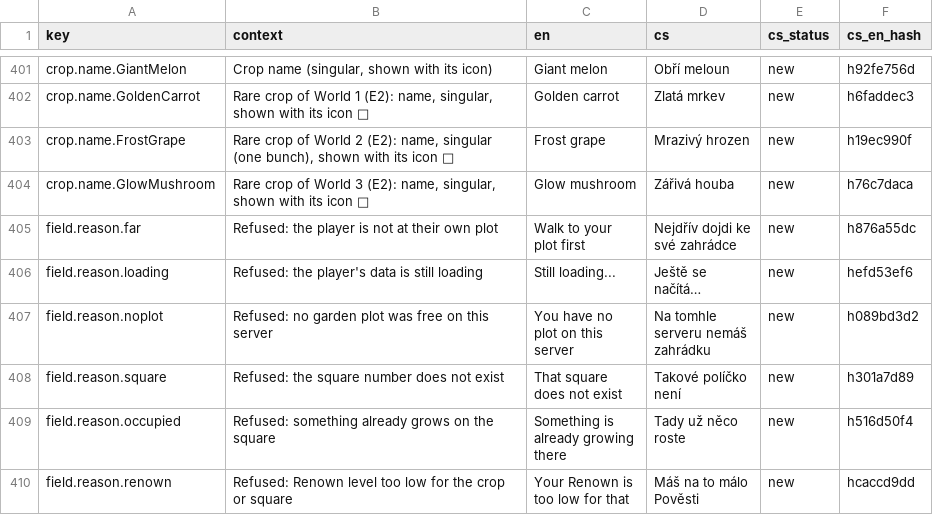
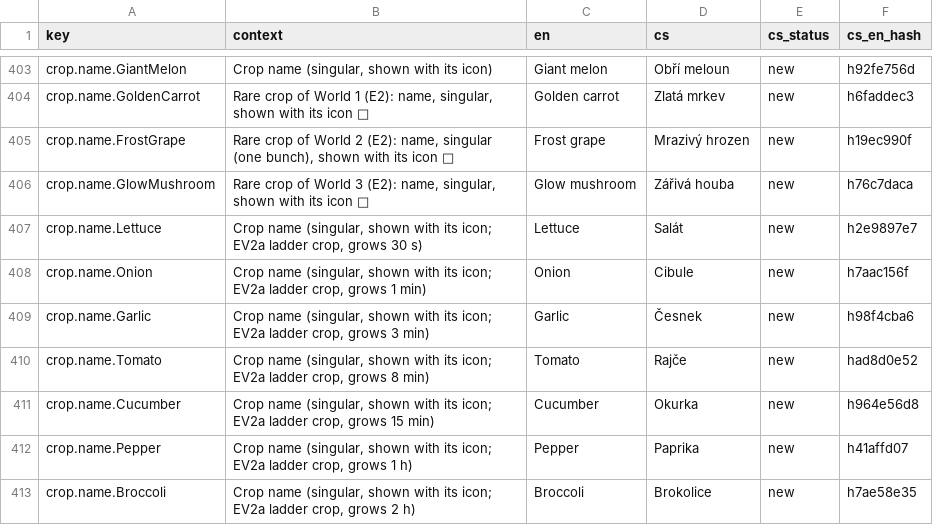
Before and after one commit to ales-re-sources/Pawvest, a CSV file: localization/strings.csv, drawn as a sheet; only a part is shown, gaps mark what is left out; the shorter side is filled out with more unchanged rows; the diff covers the shown part only; the diff names each change by its address in the sheet, - before the commit and + after, or states it on an @@ line.

```diff
--- a/localization/strings.csv
+++ b/localization/strings.csv
+row 407: crop.name.Lettuce | Crop name (singular, shown with its icon; EV2a ladder crop, grows 30 s) | Lettuce | Salát | new | h2e9897e7
+row 408: crop.name.Onion | Crop name (singular, shown with its icon; EV2a ladder crop, grows 1 min) | Onion | Cibule | new | h7aac156f
+row 409: crop.name.Garlic | Crop name (singular, shown with its icon; EV2a ladder crop, grows 3 min) | Garlic | Česnek | new | h98f4cba6
+row 410: crop.name.Tomato | Crop name (singular, shown with its icon; EV2a ladder crop, grows 8 min) | Tomato | Rajče | new | had8d0e52
+row 411: crop.name.Cucumber | Crop name (singular, shown with its icon; EV2a ladder crop, grows 15 min) | Cucumber | Okurka | new | h964e56d8
+row 412: crop.name.Pepper | Crop name (singular, shown with its icon; EV2a ladder crop, grows 1 h) | Pepper | Paprika | new | h41affd07
+row 413: crop.name.Broccoli | Crop name (singular, shown with its icon; EV2a ladder crop, grows 2 h) | Broccoli | Brokolice | new | h7ae58e35
```
Also changed, not shown: 11 added rows, 2 removed rows and 2 edited cells elsewhere in this file, 26 other files.
